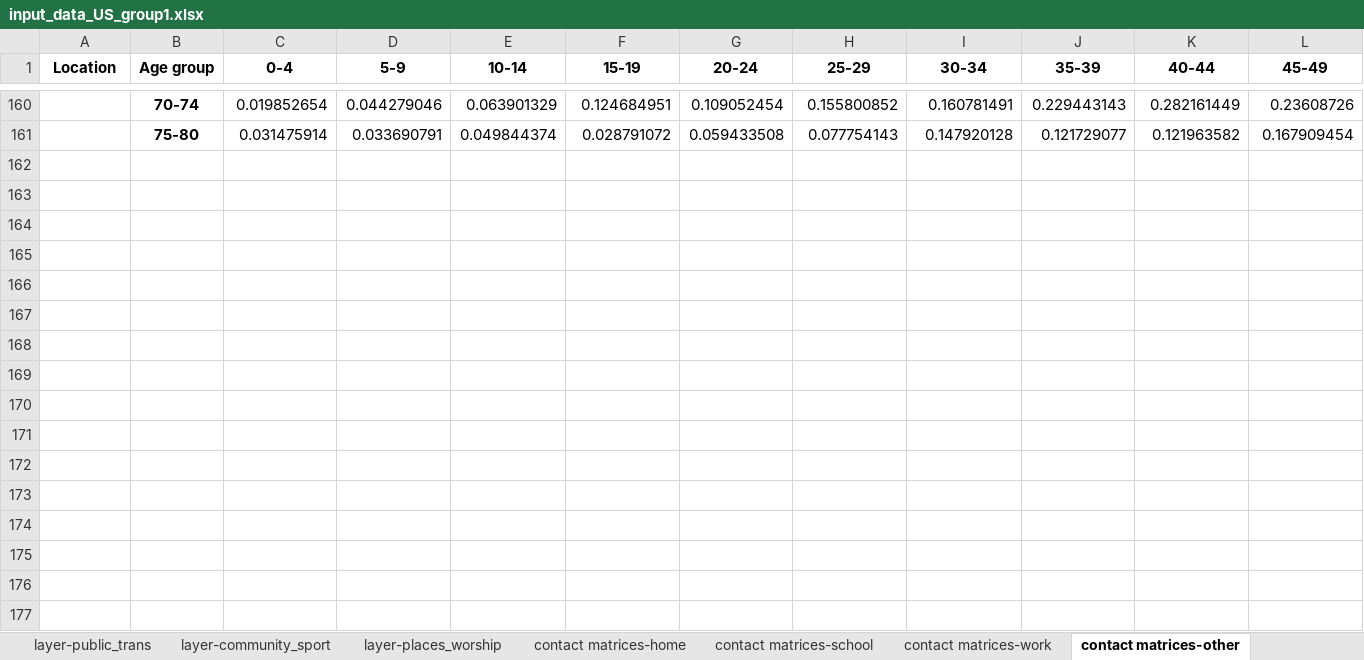
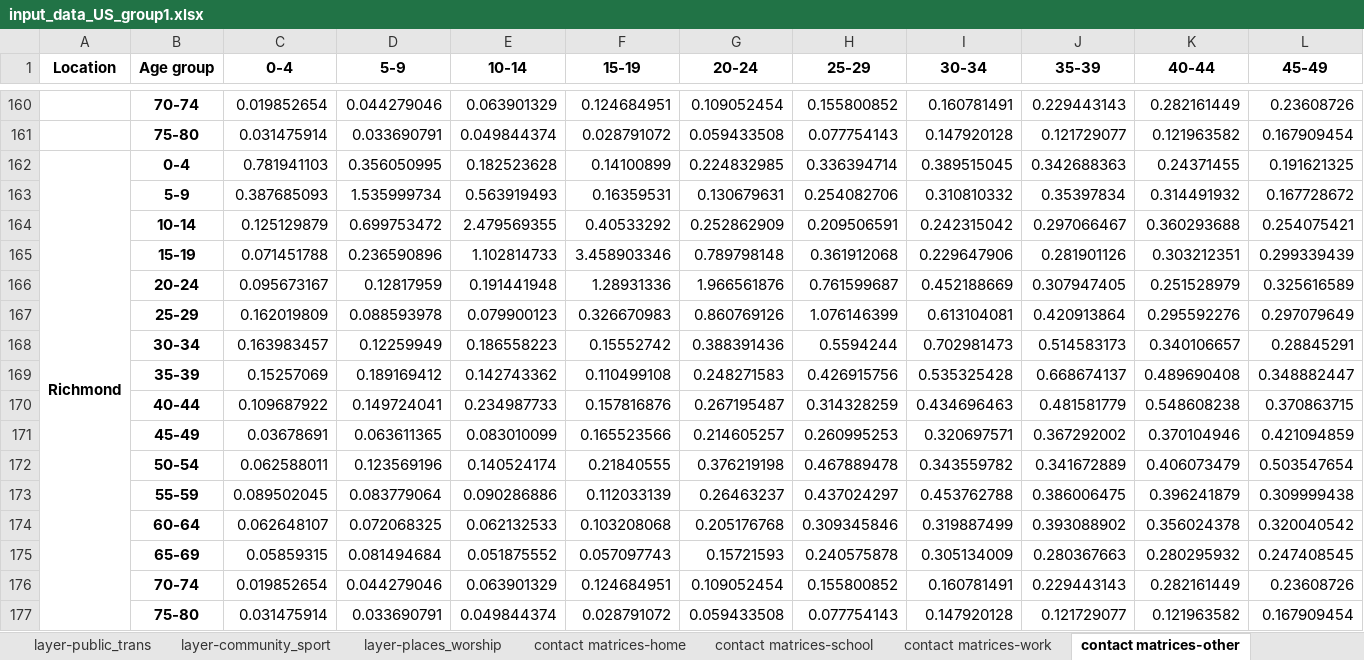
Before and after one commit to brain-modelling-group/covasim-qld-model, an Excel workbook: data/input_data_US_group1.xlsx, sheet contact matrices-other, drawn as a sheet; only a part is shown, gaps mark what is left out; values as stored, in another font and other column widths than the file's, no borders; rows hold the shown columns only; the diff names each change by its address in the sheet, - before the commit and + after, or states it on an @@ line.

Commit message:
Richmond update

```diff
--- a/data/input_data_US_group1.xlsx (sheet contact matrices-other)
+++ b/data/input_data_US_group1.xlsx (sheet contact matrices-other)
+row 162: Richmond | 0-4 | 0.781941103 | 0.356050995 | 0.182523628 | 0.14100899 | 0.224832985 | 0.336394714 | 0.389515045 | 0.342688363 | 0.24371455 | 0.191621325
+row 163:  | 5-9 | 0.387685093 | 1.535999734 | 0.563919493 | 0.16359531 | 0.130679631 | 0.254082706 | 0.310810332 | 0.35397834 | 0.314491932 | 0.167728672
+row 164:  | 10-14 | 0.125129879 | 0.699753472 | 2.479569355 | 0.40533292 | 0.252862909 | 0.209506591 | 0.242315042 | 0.297066467 | 0.360293688 | 0.254075421
+row 165:  | 15-19 | 0.071451788 | 0.236590896 | 1.102814733 | 3.458903346 | 0.789798148 | 0.361912068 | 0.229647906 | 0.281901126 | 0.303212351 | 0.299339439
+row 166:  | 20-24 | 0.095673167 | 0.12817959 | 0.191441948 | 1.28931336 | 1.966561876 | 0.761599687 | 0.452188669 | 0.307947405 | 0.251528979 | 0.325616589
+row 167:  | 25-29 | 0.162019809 | 0.088593978 | 0.079900123 | 0.326670983 | 0.860769126 | 1.076146399 | 0.613104081 | 0.420913864 | 0.295592276 | 0.297079649
+row 168:  | 30-34 | 0.163983457 | 0.12259949 | 0.186558223 | 0.15552742 | 0.388391436 | 0.5594244 | 0.702981473 | 0.514583173 | 0.340106657 | 0.28845291
+row 169:  | 35-39 | 0.15257069 | 0.189169412 | 0.142743362 | 0.110499108 | 0.248271583 | 0.426915756 | 0.535325428 | 0.668674137 | 0.489690408 | 0.348882447
+row 170:  | 40-44 | 0.109687922 | 0.149724041 | 0.234987733 | 0.157816876 | 0.267195487 | 0.314328259 | 0.434696463 | 0.481581779 | 0.548608238 | 0.370863715
+row 171:  | 45-49 | 0.03678691 | 0.063611365 | 0.083010099 | 0.165523566 | 0.214605257 | 0.260995253 | 0.320697571 | 0.367292002 | 0.370104946 | 0.421094859
+row 172:  | 50-54 | 0.062588011 | 0.123569196 | 0.140524174 | 0.21840555 | 0.376219198 | 0.467889478 | 0.343559782 | 0.341672889 | 0.406073479 | 0.503547654
+row 173:  | 55-59 | 0.089502045 | 0.083779064 | 0.090286886 | 0.112033139 | 0.26463237 | 0.437024297 | 0.453762788 | 0.386006475 | 0.396241879 | 0.309999438
+row 174:  | 60-64 | 0.062648107 | 0.072068325 | 0.062132533 | 0.103208068 | 0.205176768 | 0.309345846 | 0.319887499 | 0.393088902 | 0.356024378 | 0.320040542
+row 175:  | 65-69 | 0.05859315 | 0.081494684 | 0.051875552 | 0.057097743 | 0.15721593 | 0.240575878 | 0.305134009 | 0.280367663 | 0.280295932 | 0.247408545
+row 176:  | 70-74 | 0.019852654 | 0.044279046 | 0.063901329 | 0.124684951 | 0.109052454 | 0.155800852 | 0.160781491 | 0.229443143 | 0.282161449 | 0.23608726
+row 177:  | 75-80 | 0.031475914 | 0.033690791 | 0.049844374 | 0.028791072 | 0.059433508 | 0.077754143 | 0.147920128 | 0.121729077 | 0.121963582 | 0.167909454
```
Also changed, not shown: sheet contact matrices-work, sheet contact matrices-home, sheet contact matrices-school, sheet policies, sheet age_sex, sheet other_par, 10 more sheets, formulas that keep their value, 10 other files.
